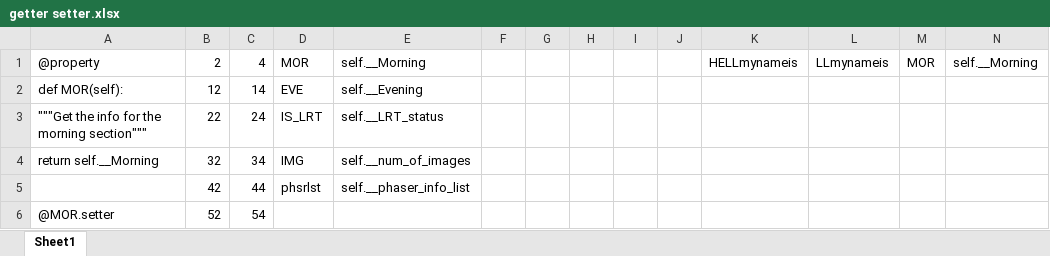
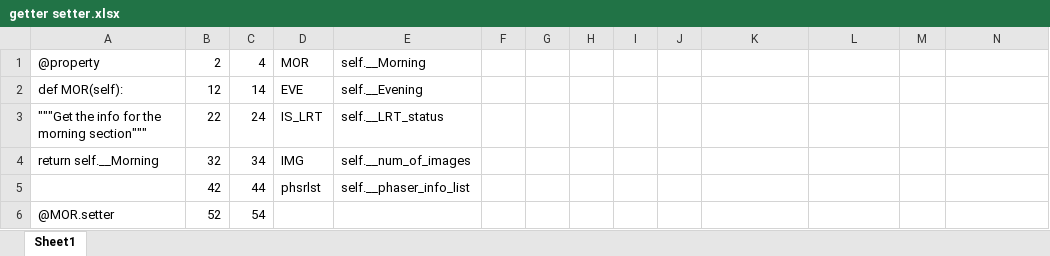
Before and after one commit to dartaryan/JUNC, an Excel workbook: Utilities/getter setter.xlsx, sheet Sheet1, drawn as a sheet; only a part is shown; values as stored, in another font and other column widths than the file's, no borders; the diff names each change by its address in the sheet, - before the commit and + after, or states it on an @@ line.

Commit message:
Editing the Docs for Main table

```diff
--- a/Utilities/getter setter.xlsx (sheet Sheet1)
+++ b/Utilities/getter setter.xlsx (sheet Sheet1)
-K1: HELLmynameis
+K1: (empty)
-L1: LLmynameis
+L1: (empty)
-M1: MOR
+M1: (empty)
-N1: self.__Morning
+N1: (empty)
```
Also changed, not shown: Utilities/TO DO.xlsx.
